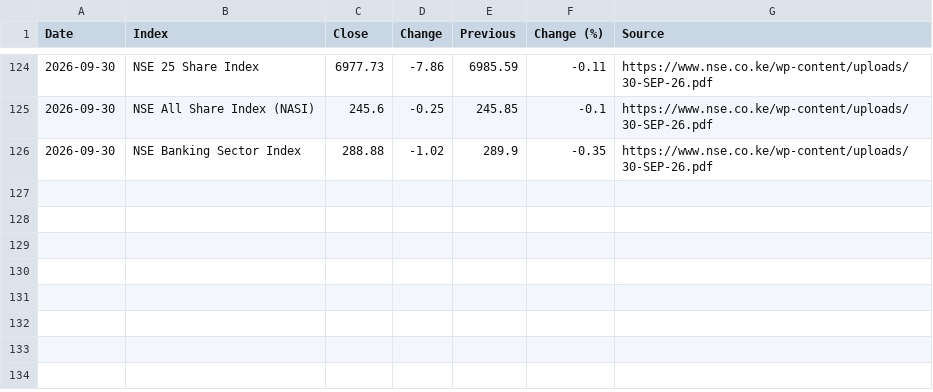
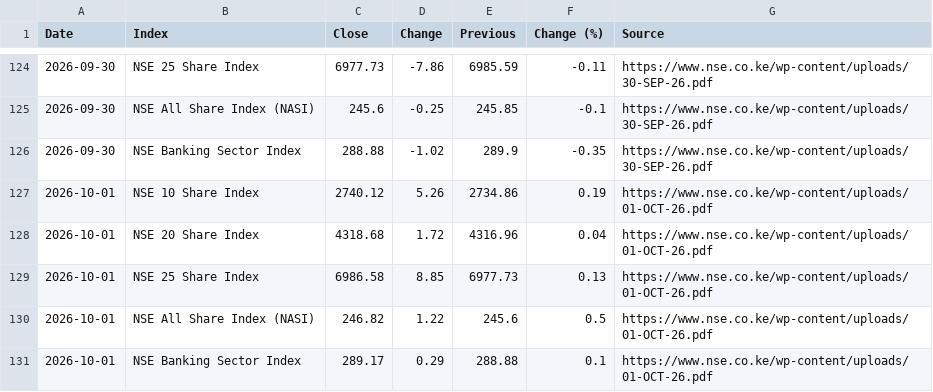
Before and after one commit to Coinimain/kenyanmmf, a CSV file: nse-market-indices.csv, drawn as a sheet; only a part is shown, gaps mark what is left out.

```diff
--- a/nse-market-indices.csv
+++ b/nse-market-indices.csv
@@ -126 +126,6 @@ Date,Index,Close,Change,Previous,Change (%),Source
 2026-09-30,NSE Banking Sector Index,288.88,-1.02,289.9,-0.35,https://www.nse.co.ke/wp-content/uploads/30-SEP-26.pdf
+2026-10-01,NSE 10 Share Index,2740.12,5.26,2734.86,0.19,https://www.nse.co.ke/wp-content/uploads/01-OCT-26.pdf
+2026-10-01,NSE 20 Share Index,4318.68,1.72,4316.96,0.04,https://www.nse.co.ke/wp-content/uploads/01-OCT-26.pdf
+2026-10-01,NSE 25 Share Index,6986.58,8.85,6977.73,0.13,https://www.nse.co.ke/wp-content/uploads/01-OCT-26.pdf
+2026-10-01,NSE All Share Index (NASI),246.82,1.22,245.6,0.5,https://www.nse.co.ke/wp-content/uploads/01-OCT-26.pdf
+2026-10-01,NSE Banking Sector Index,289.17,0.29,288.88,0.1,https://www.nse.co.ke/wp-content/uploads/01-OCT-26.pdf
```
Also changed, not shown: nse-market-summary.csv, 1 other file.
